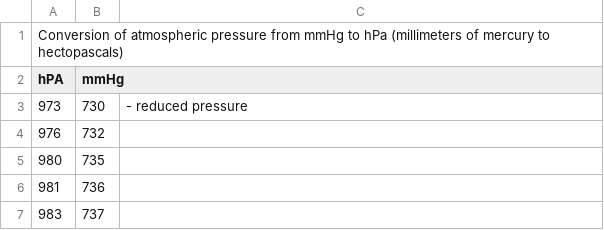
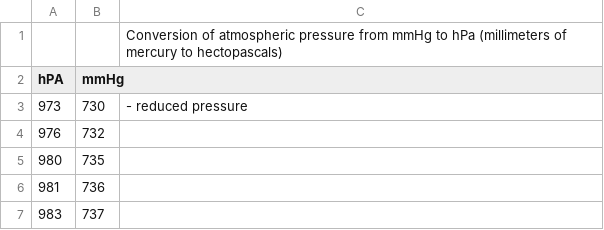
Before and after one commit to li-berty/csv-base, a CSV file: hPa2mmHg.csv, drawn as a sheet; only a part is shown; removed rows and columns are numbered as before the commit, all else as after; the diff names each change by its address in the sheet, - before the commit and + after, or states it on an @@ line.

Commit message:
hPa2mmHg

```diff
--- a/hPa2mmHg.csv
+++ b/hPa2mmHg.csv
-row 1: Conversion of atmospheric pressure from mmHg to hPa (millimeters of mercury to hectopascals)
+row 1:  |  | Conversion of atmospheric pressure from mmHg to hPa (millimeters of mercury to hectopascals)
```
